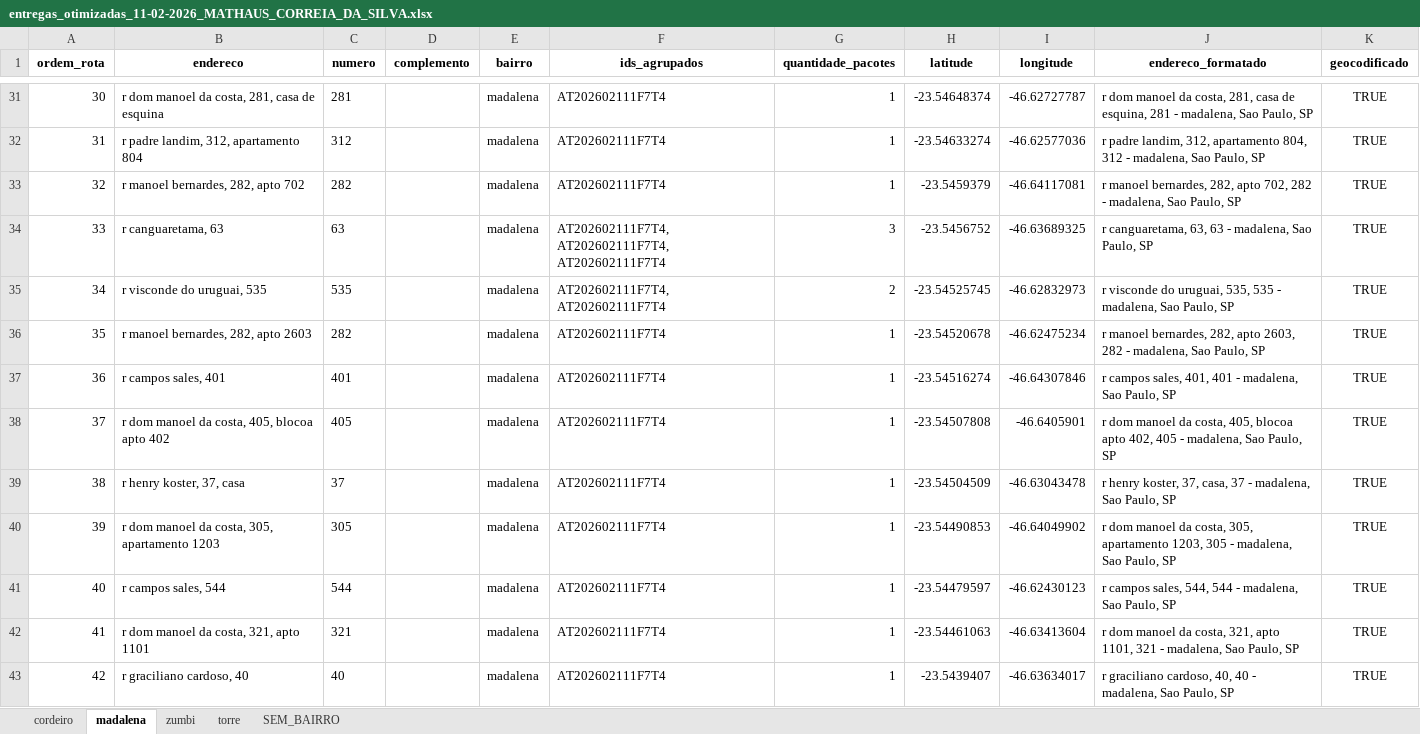
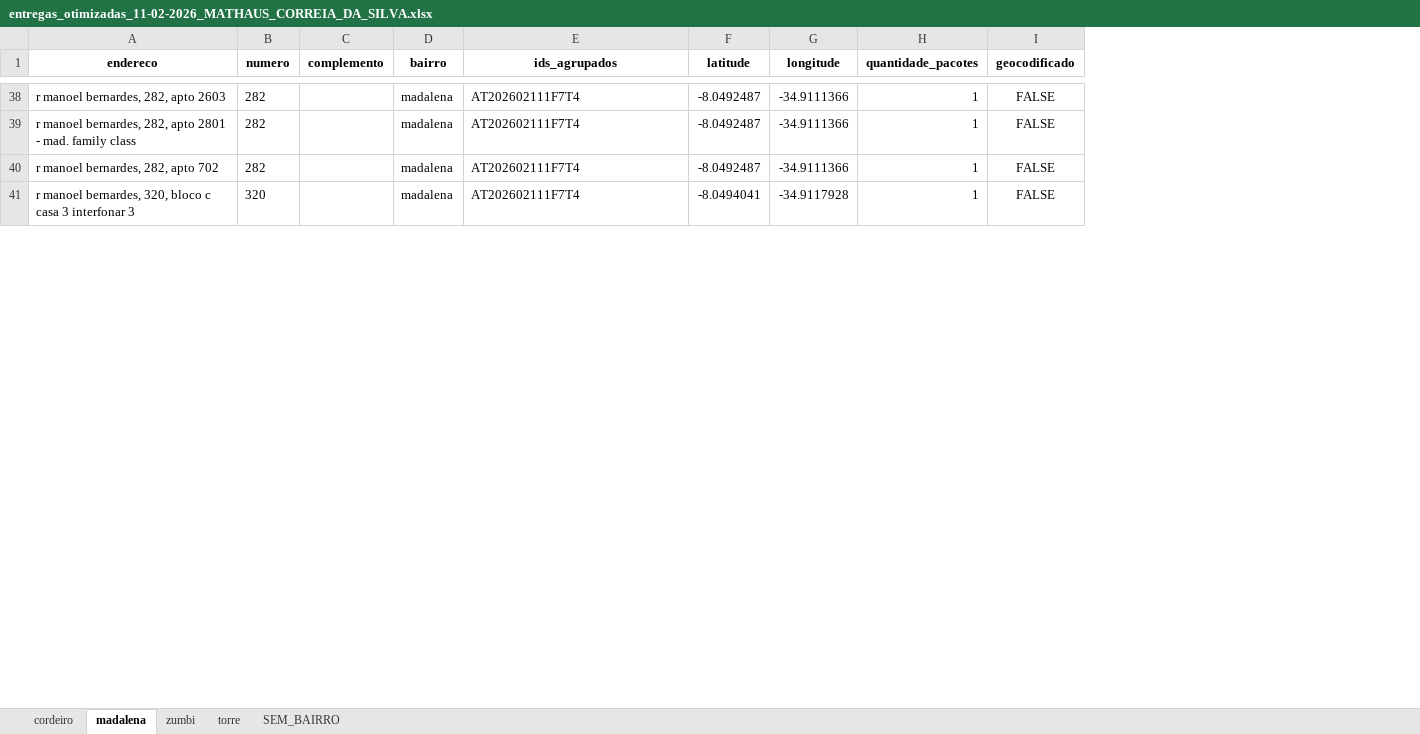
Before and after one commit to mathauscorreia/delivery-dashboard1, an Excel workbook: delivery-optimizer-complete-final/delivery-optimizer/output/entregas_otimizadas_11-02-2026_MATHAUS_CORREIA_DA_SILVA.xlsx, sheet madalena, drawn as a sheet; only a part is shown, gaps mark what is left out; values as stored, in another font and other column widths than the file's, no borders; removed rows and columns are numbered as before the commit, all else as after; the diff covers the shown part only; the diff names each change by its address in the sheet, - before the commit and + after, or states it on an @@ line.

```diff
--- a/delivery-optimizer-complete-final/delivery-optimizer/output/entregas_otimizadas_11-02-2026_MATHAUS_CORREIA_DA_SILVA.xlsx (sheet madalena)
+++ b/delivery-optimizer-complete-final/delivery-optimizer/output/entregas_otimizadas_11-02-2026_MATHAUS_CORREIA_DA_SILVA.xlsx (sheet madalena)
-column A (ordem_rota), rows 31-33: 30 | 31 | 32; row 40: 39
+column F (latitude), rows 38-41: -8.0492487 | -8.0492487 | -8.0492487 | -8.0494041
+column G (longitude), rows 38-41: -34.9111366 | -34.9111366 | -34.9111366 | -34.9117928
-column H (latitude), rows 31-33: -23.54648374 | -23.54633274 | -23.5459379; row 40: -23.54490853
-column I (longitude), rows 31-33: -46.62727787 | -46.62577036 | -46.64117081; row 40: -46.64049902
-column J (endereco_formatado), rows 31-33: r dom manoel da costa, 281, casa de esquina, 281 - madalena, Sao Paulo, SP | r padre landim, 312, apartamento 804, 312 - madalena, Sao Paulo, SP | r manoel bernardes, 282, apto 702, 282 - madalena, Sao Paulo, SP; row 40: r dom manoel da costa, 305, apartamento 1203, 305 - madalena, Sao Paulo, SP
-A38 (endereco): r dom manoel da costa, 281, casa de esquina
+A38 (endereco): r manoel bernardes, 282, apto 2603
-B38 (numero): 281
+B38 (numero): 282
-I38:I40 (geocodificado): TRUE
+I38:I40 (geocodificado): FALSE
-A39 (endereco): r padre landim, 312, apartamento 804
+A39 (endereco): r manoel bernardes, 282, apto 2801 - mad. family class
-B39 (numero): 312
+B39 (numero): 282
-row 34: 33 | r canguaretama, 63 | 63 |  | madalena | AT202602111F7T4, AT202602111F7T4, AT202602111F7T4 | 3 | -23.5456752 | -46.63689325 | r canguaretama, 63, 63 - madalena, Sao Paulo, SP | TRUE
-row 35: 34 | r visconde do uruguai, 535 | 535 |  | madalena | AT202602111F7T4, AT202602111F7T4 | 2 | -23.54525745 | -46.62832973 | r visconde do uruguai, 535, 535 - madalena, Sao Paulo, SP | TRUE
-row 36: 35 | r manoel bernardes, 282, apto 2603 | 282 |  | madalena | AT202602111F7T4 | 1 | -23.54520678 | -46.62475234 | r manoel bernardes, 282, apto 2603, 282 - madalena, Sao Paulo, SP | TRUE
-row 37: 36 | r campos sales, 401 | 401 |  | madalena | AT202602111F7T4 | 1 | -23.54516274 | -46.64307846 | r campos sales, 401, 401 - madalena, Sao Paulo, SP | TRUE
-row 38: 37 | r dom manoel da costa, 405, blocoa apto 402 | 405 |  | madalena | AT202602111F7T4 | 1 | -23.54507808 | -46.6405901 | r dom manoel da costa, 405, blocoa apto 402, 405 - madalena, Sao Paulo, SP | TRUE
-row 39: 38 | r henry koster, 37, casa | 37 |  | madalena | AT202602111F7T4 | 1 | -23.54504509 | -46.63043478 | r henry koster, 37, casa, 37 - madalena, Sao Paulo, SP | TRUE
-A41 (endereco): r dom manoel da costa, 305, apartamento 1203
+A41 (endereco): r manoel bernardes, 320, bloco c casa 3 interfonar 3
-B41 (numero): 305
+B41 (numero): 320
-I41 (geocodificado): TRUE
+I41 (geocodificado): FALSE
-row 41: 40 | r campos sales, 544 | 544 |  | madalena | AT202602111F7T4 | 1 | -23.54479597 | -46.62430123 | r campos sales, 544, 544 - madalena, Sao Paulo, SP | TRUE
-row 42: 41 | r dom manoel da costa, 321, apto 1101 | 321 |  | madalena | AT202602111F7T4 | 1 | -23.54461063 | -46.63413604 | r dom manoel da costa, 321, apto 1101, 321 - madalena, Sao Paulo, SP | TRUE
-row 43: 42 | r graciliano cardoso, 40 | 40 |  | madalena | AT202602111F7T4 | 1 | -23.5439407 | -46.63634017 | r graciliano cardoso, 40, 40 - madalena, Sao Paulo, SP | TRUE
```
Also changed, not shown: 24 added rows, 15 removed rows and 62 edited cells elsewhere in this sheet, sheet cordeiro, sheet zumbi, sheet torre, sheet SEM_BAIRRO, 3 other files.
